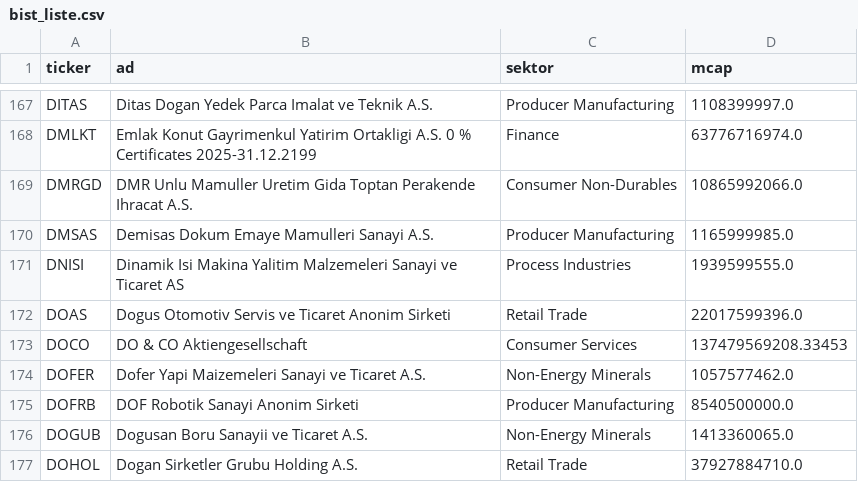
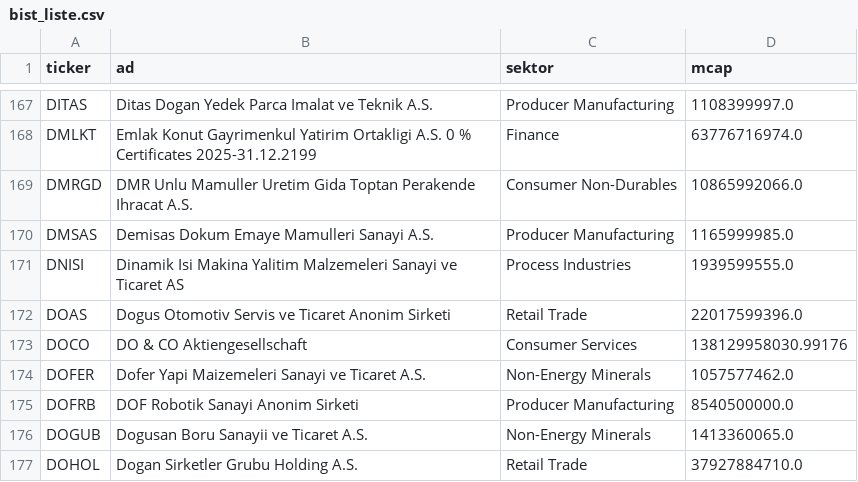
Before and after one commit to Teomanbasar/ikarus-motor, a CSV file: data/bist_liste.csv, drawn as a sheet; only a part is shown, gaps mark what is left out.

```diff
--- a/data/bist_liste.csv
+++ b/data/bist_liste.csv
@@ -172,3 +172,3 @@ DNISI,Dinamik Isi Makina Yalitim Malzemeleri Sanayi ve Ticaret AS,Process Indust
 DOAS,Dogus Otomotiv Servis ve Ticaret Anonim Sirketi,Retail Trade,22017599396.0
-DOCO,DO & CO Aktiengesellschaft,Consumer Services,137479569208.33453
+DOCO,DO & CO Aktiengesellschaft,Consumer Services,138129958030.99176
 DOFER,Dofer Yapi Maizemeleri Sanayi ve Ticaret A.S.,Non-Energy Minerals,1057577462.0
```
Also changed, not shown: data/m3_kayit.csv, 3 other files.
